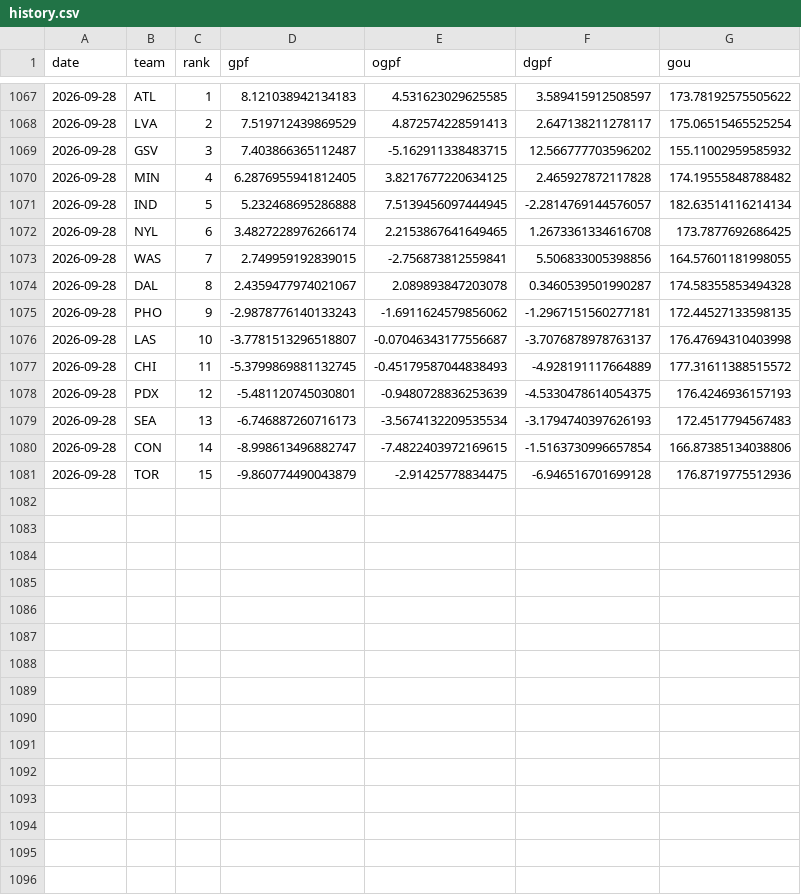
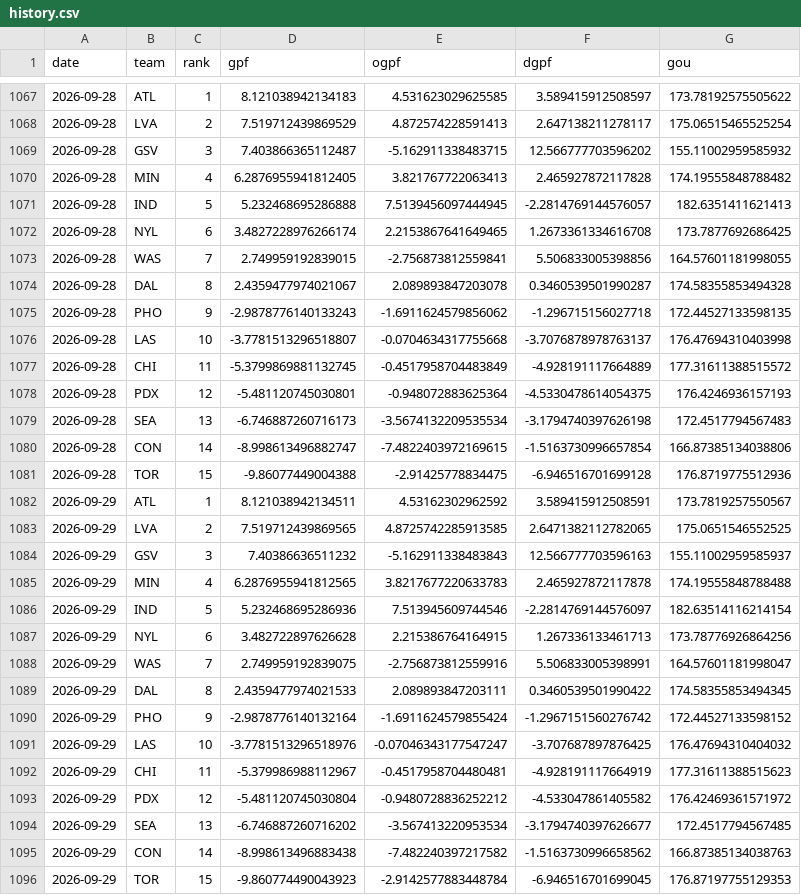
Before and after one commit to k-maaker/wnba-rankings, a CSV file: data/history.csv, drawn as a sheet; only a part is shown, gaps mark what is left out.

```diff
--- a/data/history.csv
+++ b/data/history.csv
@@ -1069,4 +1069,4 @@ date,team,rank,gpf,ogpf,dgpf,gou
 2026-09-28,GSV,3,7.403866365112487,-5.162911338483715,12.566777703596202,155.11002959585932
-2026-09-28,MIN,4,6.2876955941812405,3.8217677220634125,2.465927872117828,174.19555848788482
-2026-09-28,IND,5,5.232468695286888,7.5139456097444945,-2.2814769144576057,182.63514116214134
+2026-09-28,MIN,4,6.2876955941812405,3.821767722063413,2.465927872117828,174.19555848788482
+2026-09-28,IND,5,5.232468695286888,7.5139456097444945,-2.2814769144576057,182.6351411621413
 2026-09-28,NYL,6,3.4827228976266174,2.2153867641649465,1.2673361334616708,173.7877692686425
@@ -1074,8 +1074,23 @@ date,team,rank,gpf,ogpf,dgpf,gou
 2026-09-28,DAL,8,2.4359477974021067,2.089893847203078,0.3460539501990287,174.58355853494328
-2026-09-28,PHO,9,-2.9878776140133243,-1.6911624579856062,-1.2967151560277181,172.44527133598135
-2026-09-28,LAS,10,-3.7781513296518807,-0.07046343177556687,-3.7076878978763137,176.47694310403998
-2026-09-28,CHI,11,-5.3799869881132745,-0.45179587044838493,-4.928191117664889,177.31611388515572
-2026-09-28,PDX,12,-5.481120745030801,-0.9480728836253639,-4.5330478614054375,176.4246936157193
-2026-09-28,SEA,13,-6.746887260716173,-3.5674132209535534,-3.1794740397626193,172.4517794567483
+2026-09-28,PHO,9,-2.9878776140133243,-1.6911624579856062,-1.296715156027718,172.44527133598135
+2026-09-28,LAS,10,-3.7781513296518807,-0.0704634317755668,-3.7076878978763137,176.47694310403998
+2026-09-28,CHI,11,-5.3799869881132745,-0.4517958704483849,-4.928191117664889,177.31611388515572
+2026-09-28,PDX,12,-5.481120745030801,-0.948072883625364,-4.5330478614054375,176.4246936157193
+2026-09-28,SEA,13,-6.746887260716173,-3.5674132209535534,-3.1794740397626198,172.4517794567483
 2026-09-28,CON,14,-8.998613496882747,-7.4822403972169615,-1.5163730996657854,166.87385134038806
-2026-09-28,TOR,15,-9.860774490043879,-2.91425778834475,-6.946516701699128,176.8719775512936
+2026-09-28,TOR,15,-9.86077449004388,-2.91425778834475,-6.946516701699128,176.8719775512936
+2026-09-29,ATL,1,8.121038942134511,4.53162302962592,3.589415912508591,173.7819257550567
+2026-09-29,LVA,2,7.519712439869565,4.8725742285913585,2.6471382112782065,175.0651546552525
+2026-09-29,GSV,3,7.40386636511232,-5.162911338483843,12.566777703596163,155.11002959585937
+2026-09-29,MIN,4,6.2876955941812565,3.8217677220633783,2.465927872117878,174.19555848788488
+2026-09-29,IND,5,5.232468695286936,7.513945609744546,-2.2814769144576097,182.63514116214154
+2026-09-29,NYL,6,3.482722897626628,2.215386764164915,1.267336133461713,173.78776926864256
+2026-09-29,WAS,7,2.749959192839075,-2.756873812559916,5.506833005398991,164.57601181998047
+2026-09-29,DAL,8,2.4359477974021533,2.089893847203111,0.3460539501990422,174.58355853494345
+2026-09-29,PHO,9,-2.9878776140132164,-1.6911624579855424,-1.2967151560276742,172.44527133598152
+2026-09-29,LAS,10,-3.7781513296518976,-0.07046343177547247,-3.707687897876425,176.47694310404032
+2026-09-29,CHI,11,-5.379986988112967,-0.4517958704480481,-4.928191117664919,177.31611388515623
+2026-09-29,PDX,12,-5.481120745030804,-0.9480728836252212,-4.533047861405582,176.42469361571972
+2026-09-29,SEA,13,-6.746887260716202,-3.567413220953534,-3.1794740397626677,172.4517794567485
+2026-09-29,CON,14,-8.998613496883438,-7.482240397217582,-1.5163730996658562,166.87385134038763
+2026-09-29,TOR,15,-9.860774490043923,-2.9142577883448784,-6.946516701699045,176.87197755129353
```
Also changed, not shown: data/games.csv, docs/rankings.csv, 1 other file.
